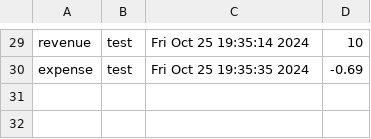
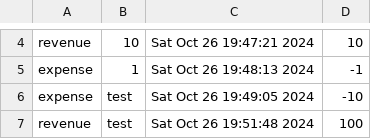
Before and after one commit to codingburgas/CryptoFi, a CSV file: app/data/profiles/Kaloyan_profile.csv, drawn as a sheet; only a part is shown, gaps mark what is left out; addresses are those after the commit; the diff covers the shown part only; the diff names each change by its address in the sheet, - before the commit and + after, or states it on an @@ line.

```diff
--- a/app/data/profiles/Kaloyan_profile.csv
+++ b/app/data/profiles/Kaloyan_profile.csv
-B4: test
+B4: 10
-C4: Fri Oct 25 19:35:14 2024
+C4: Sat Oct 26 19:47:21 2024
+row 5: expense | 1 | Sat Oct 26 19:48:13 2024 | -1
-C6: Fri Oct 25 19:35:35 2024
+C6: Sat Oct 26 19:49:05 2024
-D6: -0.69
+D6: -10
+row 7: revenue | test | Sat Oct 26 19:51:48 2024 | 100
```
Also changed, not shown: 25 removed rows and 2 edited cells elsewhere in this file, 11 other files.
